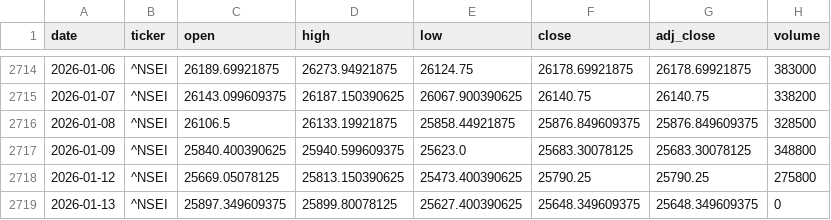
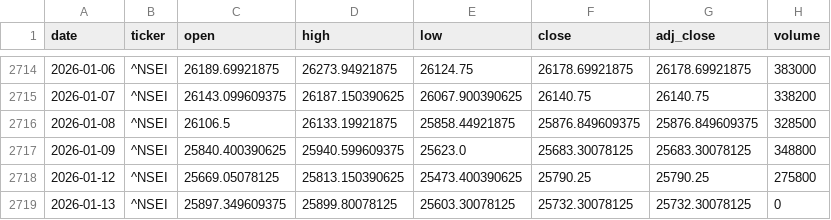
Before and after one commit to zid036116-ship-it/-, a CSV file: market_data/Nifty50 印度___NSEI.csv, drawn as a sheet; only a part is shown, gaps mark what is left out.

```diff
--- a/market_data/Nifty50 印度___NSEI.csv
+++ b/market_data/Nifty50 印度___NSEI.csv
@@ -2718,2 +2718,2 @@
 2026-01-12,^NSEI,25669.05078125,25813.150390625,25473.400390625,25790.25,25790.25,275800
-2026-01-13,^NSEI,25897.349609375,25899.80078125,25627.400390625,25648.349609375,25648.349609375,0
+2026-01-13,^NSEI,25897.349609375,25899.80078125,25603.30078125,25732.30078125,25732.30078125,0
```
Also changed, not shown: docs/market_data/恒生指数ETF_盈富基金__2800.HK.csv, docs/market_data/沪深300ETF_华泰柏瑞__510300.SS.csv, 9 other files.
